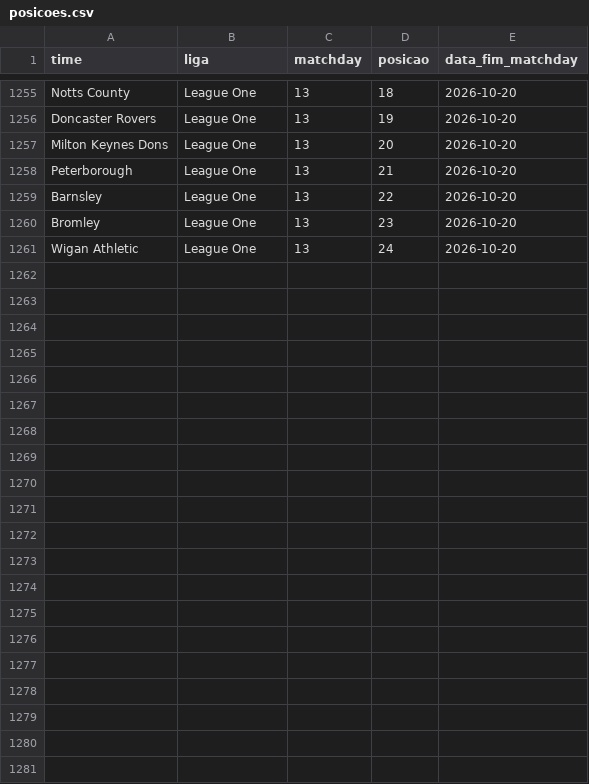
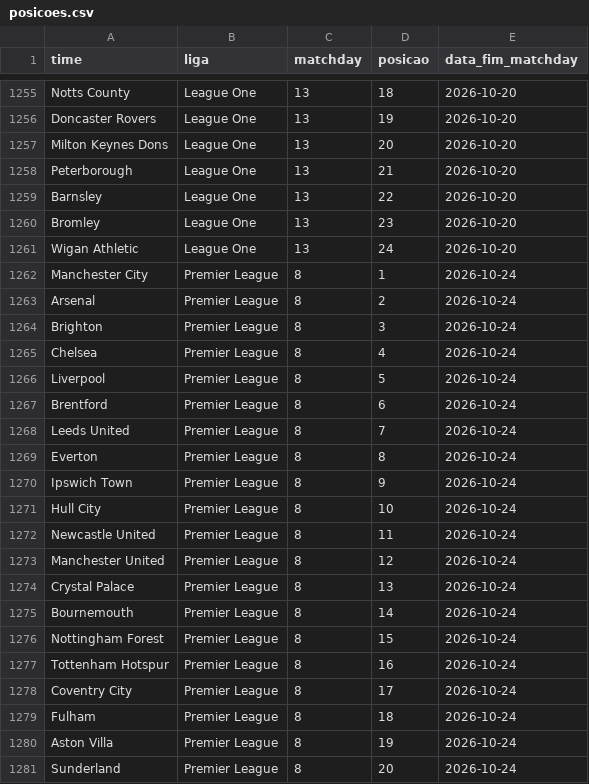
Before and after one commit to AlexTorres10/bbi-placares, a CSV file: data/posicoes.csv, drawn as a sheet; only a part is shown, gaps mark what is left out; the diff names each change by its address in the sheet, - before the commit and + after, or states it on an @@ line.

Commit message:
Placar — Ipswich Town 1-1 Nottingham Forest (2026-10-24)

```diff
--- a/data/posicoes.csv
+++ b/data/posicoes.csv
+row 1262: Manchester City | Premier League | 8 | 1 | 2026-10-24
+row 1263: Arsenal | Premier League | 8 | 2 | 2026-10-24
+row 1264: Brighton | Premier League | 8 | 3 | 2026-10-24
+row 1265: Chelsea | Premier League | 8 | 4 | 2026-10-24
+row 1266: Liverpool | Premier League | 8 | 5 | 2026-10-24
+row 1267: Brentford | Premier League | 8 | 6 | 2026-10-24
+row 1268: Leeds United | Premier League | 8 | 7 | 2026-10-24
+row 1269: Everton | Premier League | 8 | 8 | 2026-10-24
+row 1270: Ipswich Town | Premier League | 8 | 9 | 2026-10-24
+row 1271: Hull City | Premier League | 8 | 10 | 2026-10-24
+row 1272: Newcastle United | Premier League | 8 | 11 | 2026-10-24
+row 1273: Manchester United | Premier League | 8 | 12 | 2026-10-24
+row 1274: Crystal Palace | Premier League | 8 | 13 | 2026-10-24
+row 1275: Bournemouth | Premier League | 8 | 14 | 2026-10-24
+row 1276: Nottingham Forest | Premier League | 8 | 15 | 2026-10-24
+row 1277: Tottenham Hotspur | Premier League | 8 | 16 | 2026-10-24
+row 1278: Coventry City | Premier League | 8 | 17 | 2026-10-24
+row 1279: Fulham | Premier League | 8 | 18 | 2026-10-24
+row 1280: Aston Villa | Premier League | 8 | 19 | 2026-10-24
+row 1281: Sunderland | Premier League | 8 | 20 | 2026-10-24
```
Also changed, not shown: data/historico.csv, 1 other file.
